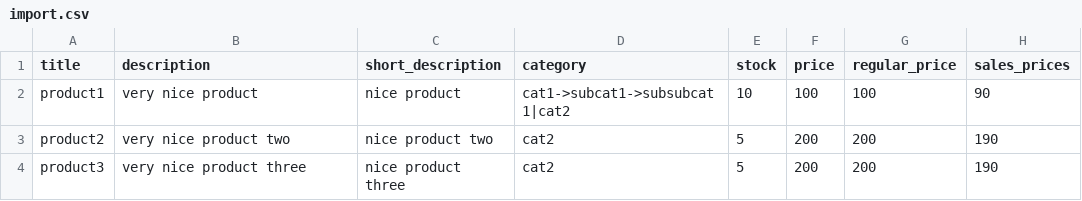
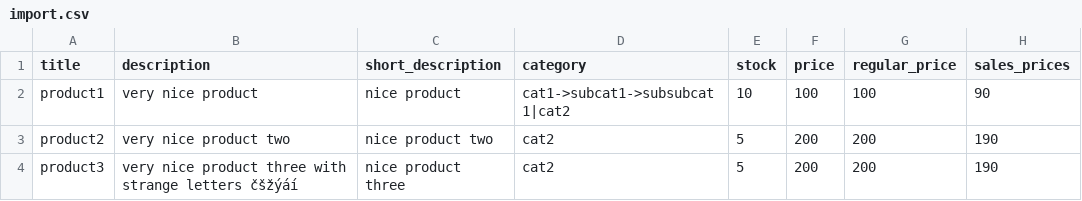
Before and after one commit to wp-plugins/woocommerce-csvimport, a CSV file: import.csv, drawn as a sheet; only a part is shown; the diff names each change by its address in the sheet, - before the commit and + after, or states it on an @@ line.

Commit message:
version 0.5.2
git-svn-id: https://plugins.svn.wordpress.org/woocommerce-csvimport/trunk@613975 b8457f37-d9ea-0310-8a92-e5e31aec5664

```diff
--- a/import.csv
+++ b/import.csv
-B4 (description): very nice product three
+B4 (description): very nice product three with strange letters čšžýáí
```
